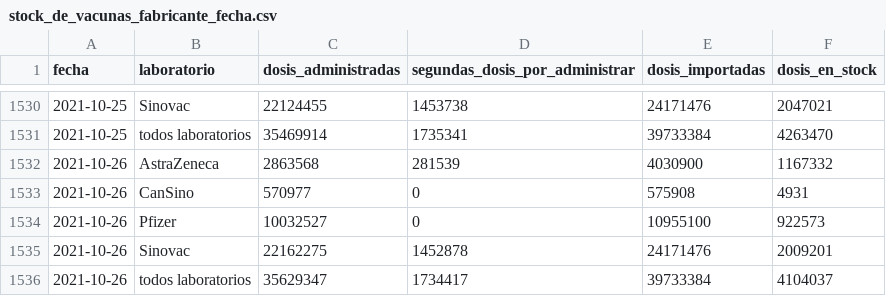
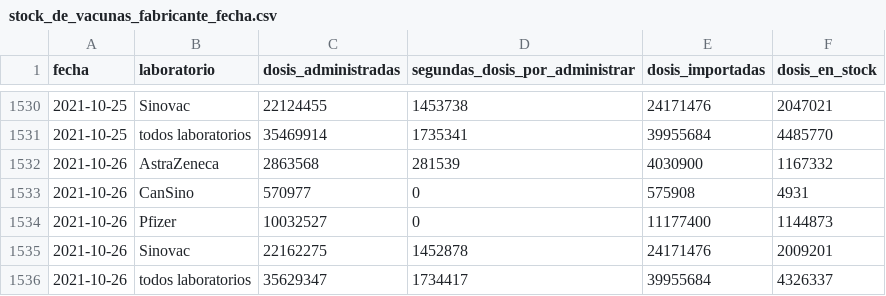
Before and after one commit to xavierutox/campana-vacunacion-covid-19, a CSV file: output/contrib/stock_de_vacunas_fabricante_fecha.csv, drawn as a sheet; only a part is shown, gaps mark what is left out; the diff covers the shown part only.

```diff
--- a/output/contrib/stock_de_vacunas_fabricante_fecha.csv
+++ b/output/contrib/stock_de_vacunas_fabricante_fecha.csv
@@ -1530,7 +1530,7 @@ fecha,laboratorio,dosis_administradas,segundas_dosis_por_administrar,dosis_impor
 2021-10-25,Sinovac,22124455,1453738,24171476,2047021
-2021-10-25,todos laboratorios,35469914,1735341,39733384,4263470
+2021-10-25,todos laboratorios,35469914,1735341,39955684,4485770
 2021-10-26,AstraZeneca,2863568,281539,4030900,1167332
 2021-10-26,CanSino,570977,0,575908,4931
-2021-10-26,Pfizer,10032527,0,10955100,922573
+2021-10-26,Pfizer,10032527,0,11177400,1144873
 2021-10-26,Sinovac,22162275,1452878,24171476,2009201
-2021-10-26,todos laboratorios,35629347,1734417,39733384,4104037
+2021-10-26,todos laboratorios,35629347,1734417,39955684,4326337
```
Also changed, not shown: 22 edited cells elsewhere in this file, input/vacunas_importadas_fabricante_fecha.csv, output/contrib/vacunas_importadas_fabricante_fecha.csv, 6 other files.
